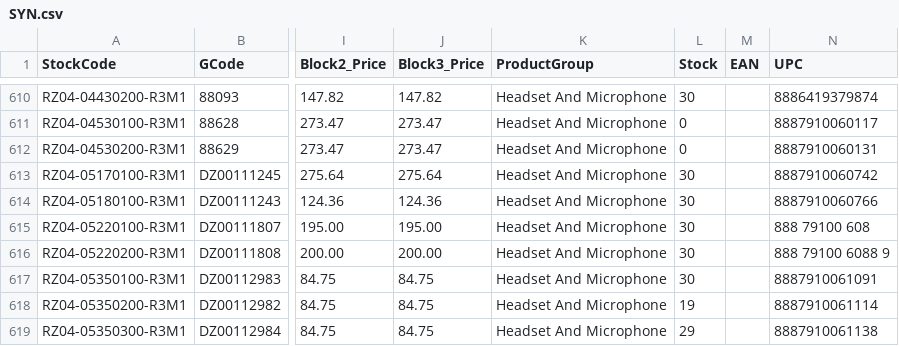
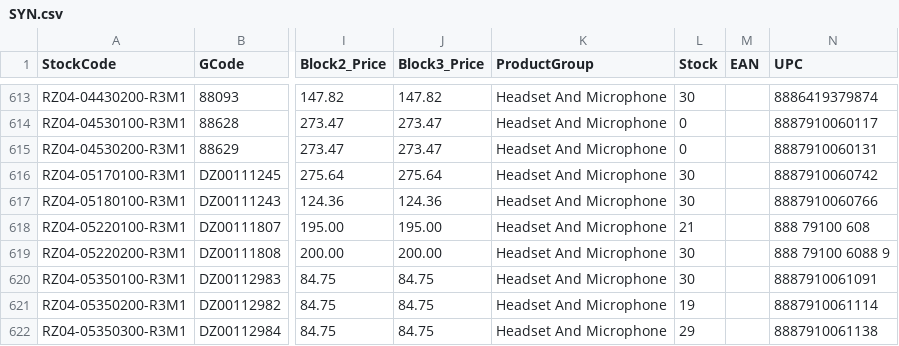
Before and after one commit to weberyuweili/cackle-catalogs, a CSV file: SYN.csv, drawn as a sheet; only a part is shown, gaps mark what is left out; addresses are those after the commit; the diff covers the shown part only; the diff names each change by its address in the sheet, - before the commit and + after, or states it on an @@ line.

Commit message:
UpdateSYN.csv

```diff
--- a/SYN.csv
+++ b/SYN.csv
-L618 (Stock): 30
+L618 (Stock): 21
```
Also changed, not shown: 11 added rows and 62 edited cells elsewhere in this file.
